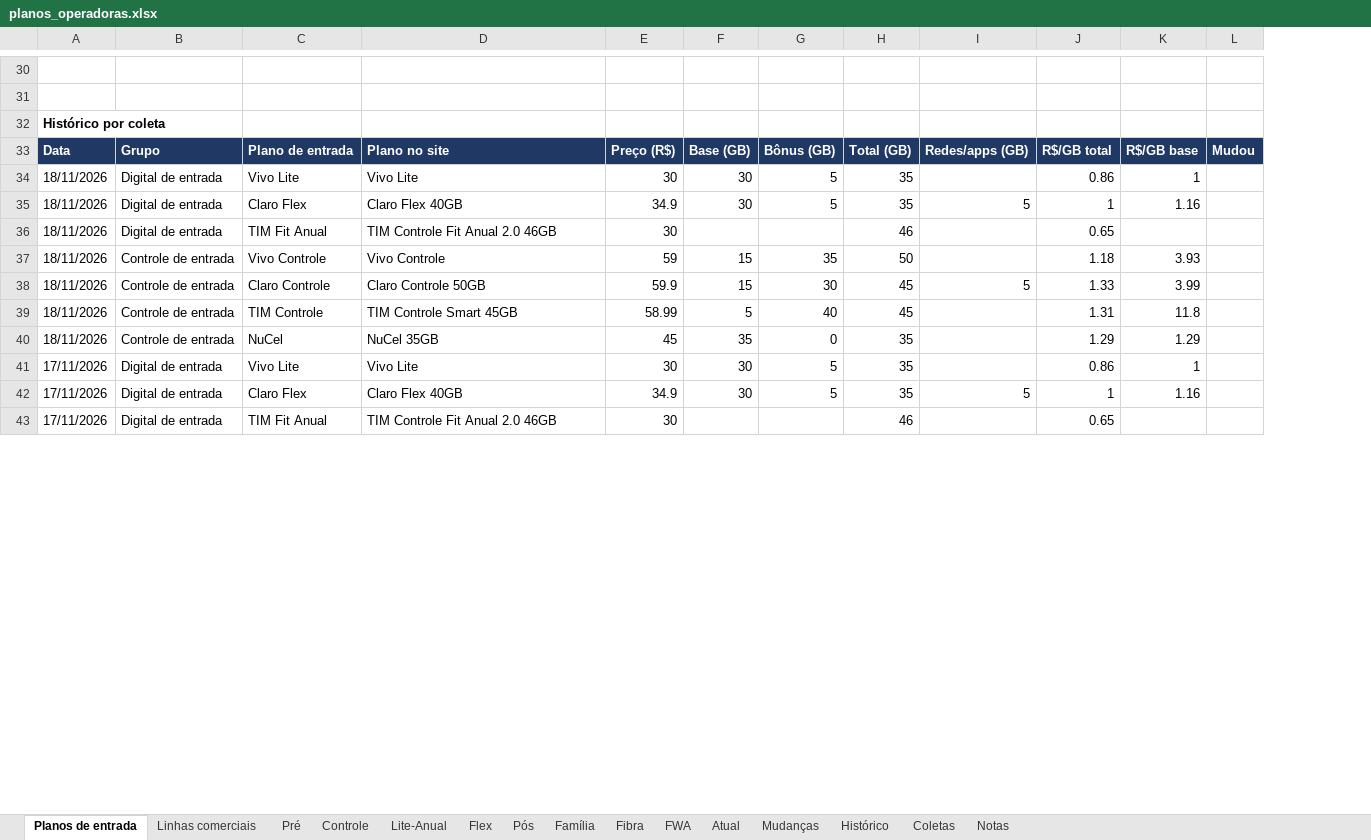
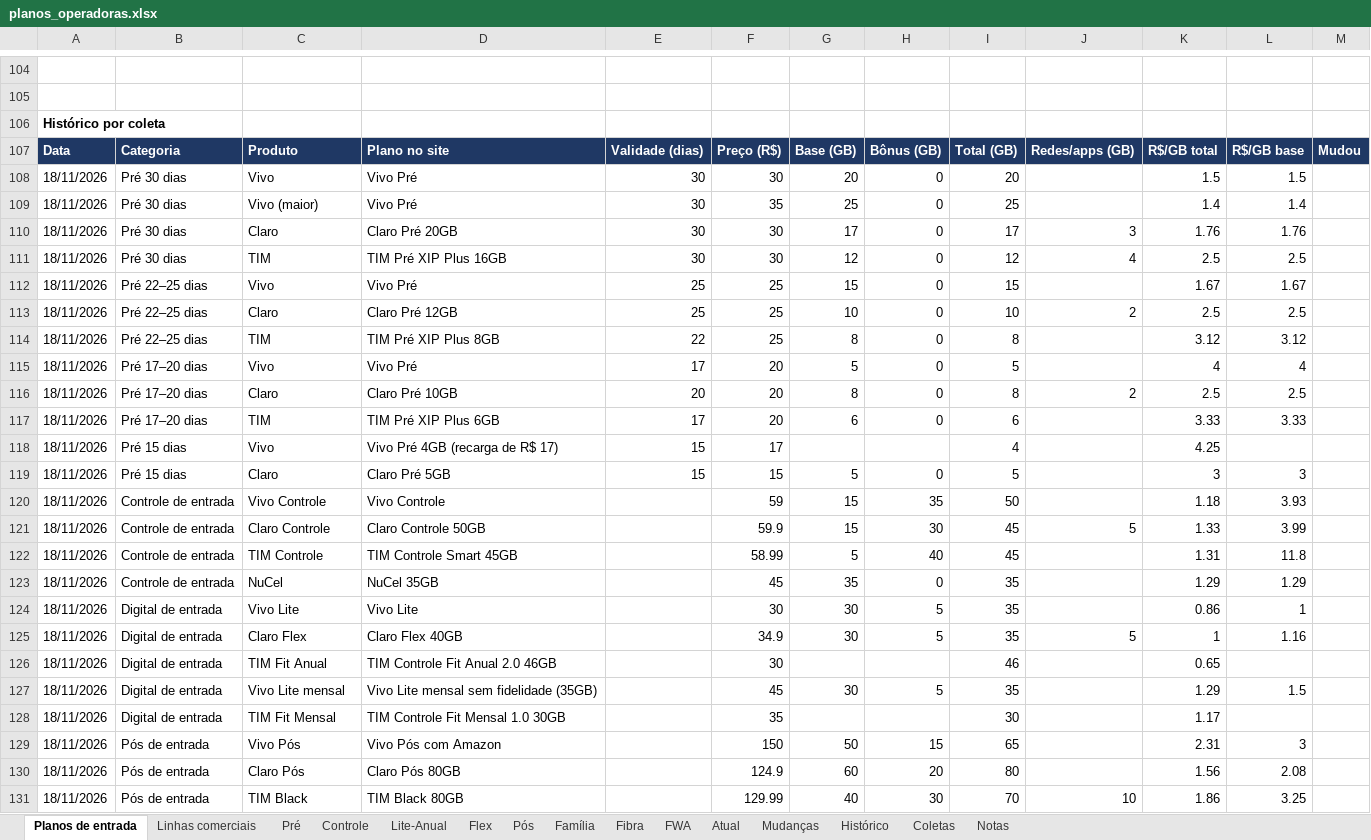
Before and after one commit to mmagalhaes2001/Monitor-dados, an Excel workbook: planos/planos_operadoras.xlsx, sheet Planos de entrada, drawn as a sheet; only a part is shown, gaps mark what is left out; values as stored, in another font and other column widths than the file's, no borders; addresses are those after the commit; the diff covers the shown part only; the diff names each change by its address in the sheet, - before the commit and + after, or states it on an @@ line.

```diff
--- a/planos/planos_operadoras.xlsx (sheet Planos de entrada)
+++ b/planos/planos_operadoras.xlsx (sheet Planos de entrada)
+column E, row 107: Validade (dias)
-B107: Grupo
+B107: Categoria
-C107: Plano de entrada
+C107: Produto
+row 108: 18/11/2026 | Pré 30 dias | Vivo | Vivo Pré | 30 | 30 | 20 | 0 | 20 |  | 1.5 | 1.5
+row 109: 18/11/2026 | Pré 30 dias | Vivo (maior) | Vivo Pré | 30 | 35 | 25 | 0 | 25 |  | 1.4 | 1.4
+row 110: 18/11/2026 | Pré 30 dias | Claro | Claro Pré 20GB | 30 | 30 | 17 | 0 | 17 | 3 | 1.76 | 1.76
+row 111: 18/11/2026 | Pré 30 dias | TIM | TIM Pré XIP Plus 16GB | 30 | 30 | 12 | 0 | 12 | 4 | 2.5 | 2.5
+row 112: 18/11/2026 | Pré 22–25 dias | Vivo | Vivo Pré | 25 | 25 | 15 | 0 | 15 |  | 1.67 | 1.67
+row 113: 18/11/2026 | Pré 22–25 dias | Claro | Claro Pré 12GB | 25 | 25 | 10 | 0 | 10 | 2 | 2.5 | 2.5
+row 114: 18/11/2026 | Pré 22–25 dias | TIM | TIM Pré XIP Plus 8GB | 22 | 25 | 8 | 0 | 8 |  | 3.12 | 3.12
+row 115: 18/11/2026 | Pré 17–20 dias | Vivo | Vivo Pré | 17 | 20 | 5 | 0 | 5 |  | 4 | 4
+row 116: 18/11/2026 | Pré 17–20 dias | Claro | Claro Pré 10GB | 20 | 20 | 8 | 0 | 8 | 2 | 2.5 | 2.5
+row 117: 18/11/2026 | Pré 17–20 dias | TIM | TIM Pré XIP Plus 6GB | 17 | 20 | 6 | 0 | 6 |  | 3.33 | 3.33
+row 118: 18/11/2026 | Pré 15 dias | Vivo | Vivo Pré 4GB (recarga de R$ 17) | 15 | 17 |  |  | 4 |  | 4.25
+row 119: 18/11/2026 | Pré 15 dias | Claro | Claro Pré 5GB | 15 | 15 | 5 | 0 | 5 |  | 3 | 3
@@ row 34 moved to row 124: 18/11/2026 @@
@@ row 35 moved to row 125: 18/11/2026 @@
@@ row 36 moved to row 126: 18/11/2026 @@
-A127: 17/11/2026
+A127: 18/11/2026
-C127: Vivo Lite
+C127: Vivo Lite mensal
-D127: Vivo Lite
+D127: Vivo Lite mensal sem fidelidade (35GB)
-F127: 30
+F127: 45
-K127: 0.86
+K127: 1.29
-L127: 1
+L127: 1.5
@@ row 42 moved to row 149: 17/11/2026 @@
@@ row 43 moved to row 150: 17/11/2026 @@
+row 128: 18/11/2026 | Digital de entrada | TIM Fit Mensal | TIM Controle Fit Mensal 1.0 30GB |  | 35 |  |  | 30 |  | 1.17
+row 129: 18/11/2026 | Pós de entrada | Vivo Pós | Vivo Pós com Amazon |  | 150 | 50 | 15 | 65 |  | 2.31 | 3
+row 130: 18/11/2026 | Pós de entrada | Claro Pós | Claro Pós 80GB |  | 124.9 | 60 | 20 | 80 |  | 1.56 | 2.08
+row 131: 18/11/2026 | Pós de entrada | TIM Black | TIM Black 80GB |  | 129.99 | 40 | 30 | 70 | 10 | 1.86 | 3.25
```
Also changed, not shown: 197 added rows, 10 removed rows, 14 moved rows, 29 edited cells and cell formats elsewhere in this sheet, 9 other files.
